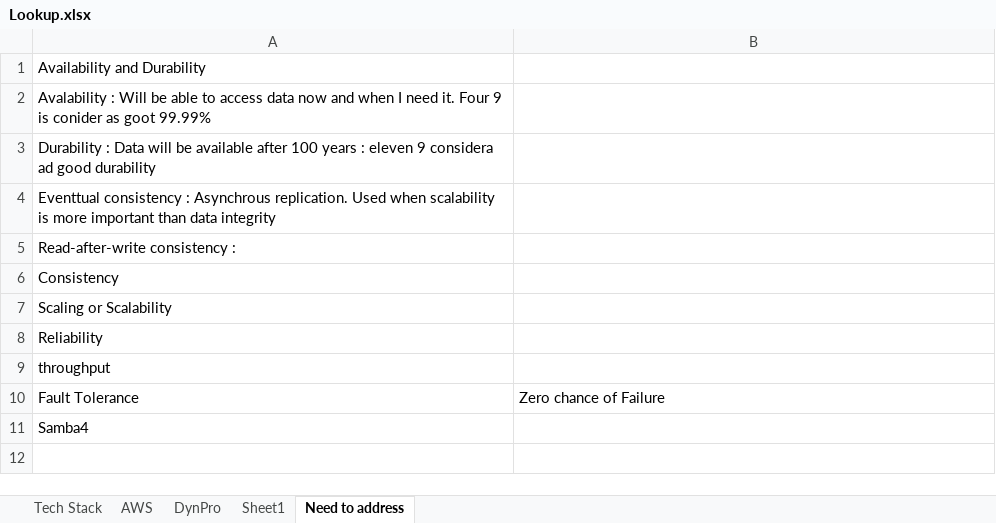
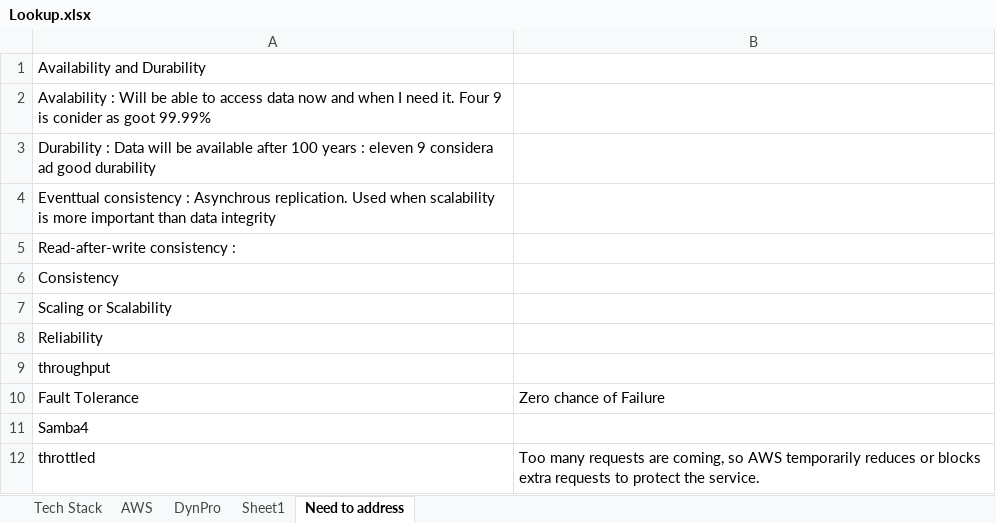
Before and after one commit to T-Gopinath/Docs, an Excel workbook: Lookup.xlsx, sheet Need to address, drawn as a sheet; values as stored, in another font and other column widths than the file's, no borders; the diff names each change by its address in the sheet, - before the commit and + after, or states it on an @@ line.

```diff
--- a/Lookup.xlsx (sheet Need to address)
+++ b/Lookup.xlsx (sheet Need to address)
+row 12: throttled | Too many requests are coming, so AWS temporarily reduces or blocks extra requests to protect the service.
```
Also changed, not shown: sheet AWS.
